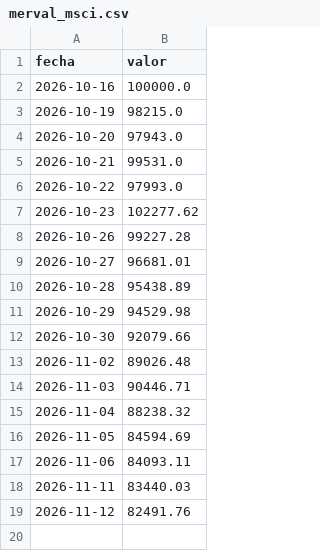
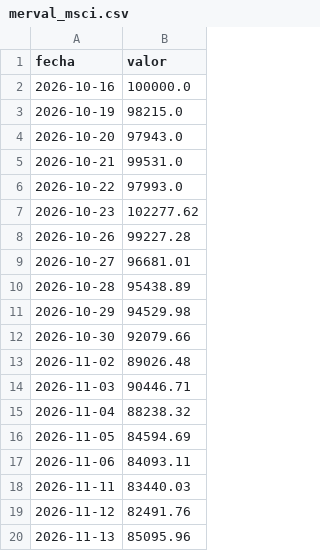
Before and after one commit to fabianpettigrew-creator/Axia-Economia, a CSV file: _automatizacion/datos_locales/merval_msci.csv, drawn as a sheet; the diff names each change by its address in the sheet, - before the commit and + after, or states it on an @@ line.

Commit message:
Tablero: datos al 2026-11-13 (GitHub Actions)

```diff
--- a/_automatizacion/datos_locales/merval_msci.csv
+++ b/_automatizacion/datos_locales/merval_msci.csv
+row 20: 2026-11-13 | 85095.96
```
Also changed, not shown: 4 other files.
